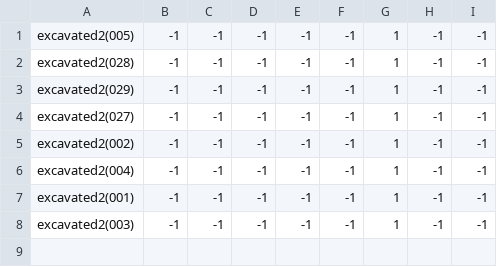
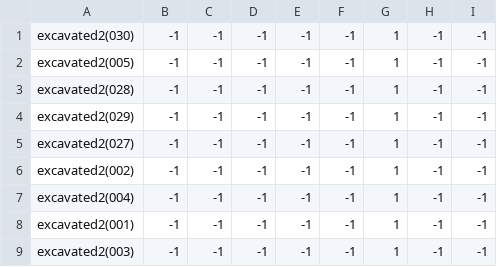
Before and after one commit to theunknowner/NN3-Donut, a CSV file: NN3-Donut/Training/Labels/Excavated.csv, drawn as a sheet.

```diff
--- a/NN3-Donut/Training/Labels/Excavated.csv
+++ b/NN3-Donut/Training/Labels/Excavated.csv
@@ -1 +1,2 @@
+excavated2(030),-1,-1,-1,-1,-1,1,-1,-1
 excavated2(005),-1,-1,-1,-1,-1,1,-1,-1
```
Also changed, not shown: 3 other files.
